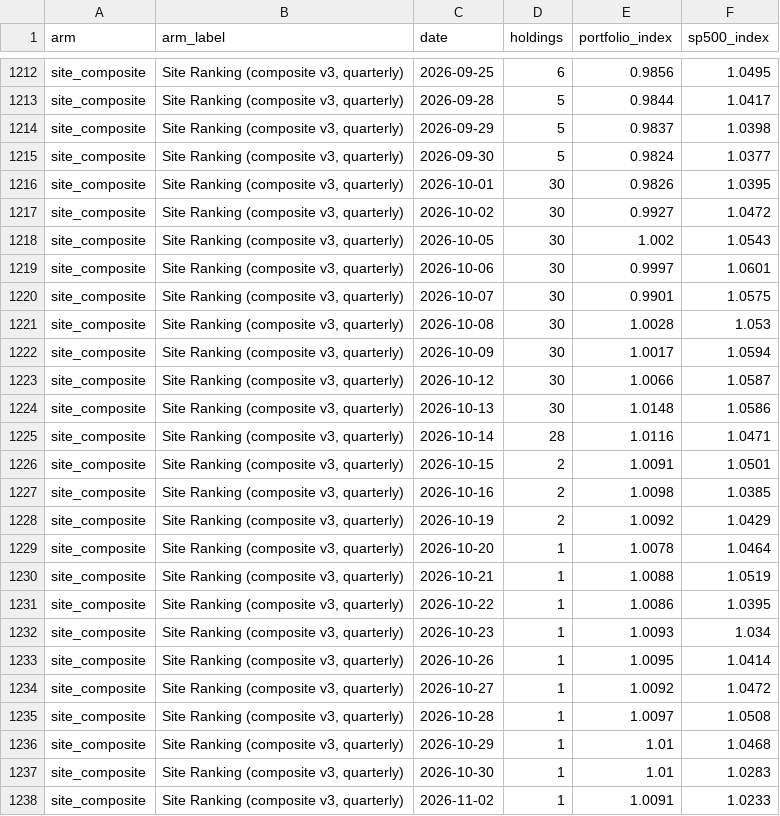
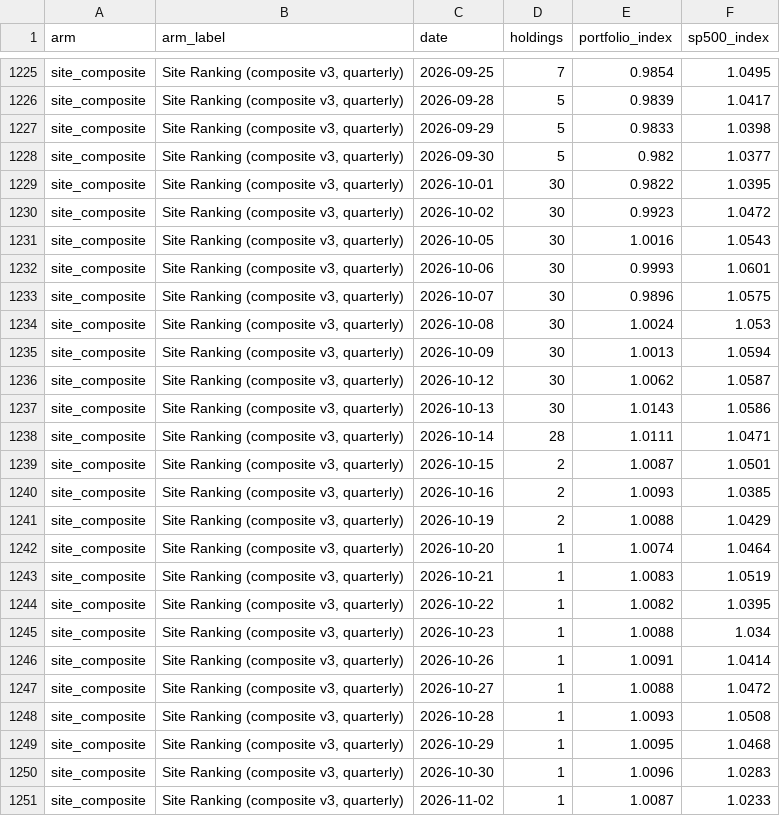
Before and after one commit to Orcules/claritx-forward-test, a CSV file: data/claritx-forward-test-daily.csv, drawn as a sheet; only a part is shown, gaps mark what is left out; addresses are those after the commit; the diff covers the shown part only; the diff names each change by its address in the sheet, - before the commit and + after, or states it on an @@ line.

```diff
--- a/data/claritx-forward-test-daily.csv
+++ b/data/claritx-forward-test-daily.csv
-D1225 (holdings): 6
+D1225 (holdings): 7
-E1225 (portfolio_index): 0.9856
+E1225 (portfolio_index): 0.9854
-E1226 (portfolio_index): 0.9844
+E1226 (portfolio_index): 0.9839
-E1227 (portfolio_index): 0.9837
+E1227 (portfolio_index): 0.9833
-E1228 (portfolio_index): 0.9824
+E1228 (portfolio_index): 0.982
-E1229 (portfolio_index): 0.9826
+E1229 (portfolio_index): 0.9822
-E1230 (portfolio_index): 0.9927
+E1230 (portfolio_index): 0.9923
-E1231 (portfolio_index): 1.002
+E1231 (portfolio_index): 1.0016
-E1232 (portfolio_index): 0.9997
+E1232 (portfolio_index): 0.9993
-E1233 (portfolio_index): 0.9901
+E1233 (portfolio_index): 0.9896
-E1234 (portfolio_index): 1.0028
+E1234 (portfolio_index): 1.0024
-E1235 (portfolio_index): 1.0017
+E1235 (portfolio_index): 1.0013
-E1236 (portfolio_index): 1.0066
+E1236 (portfolio_index): 1.0062
-E1237 (portfolio_index): 1.0148
+E1237 (portfolio_index): 1.0143
-E1238 (portfolio_index): 1.0116
+E1238 (portfolio_index): 1.0111
-E1239 (portfolio_index): 1.0091
+E1239 (portfolio_index): 1.0087
-E1240 (portfolio_index): 1.0098
+E1240 (portfolio_index): 1.0093
-E1241 (portfolio_index): 1.0092
+E1241 (portfolio_index): 1.0088
-E1242 (portfolio_index): 1.0078
+E1242 (portfolio_index): 1.0074
-E1243 (portfolio_index): 1.0088
+E1243 (portfolio_index): 1.0083
-E1244 (portfolio_index): 1.0086
+E1244 (portfolio_index): 1.0082
-E1245 (portfolio_index): 1.0093
+E1245 (portfolio_index): 1.0088
-E1246 (portfolio_index): 1.0095
+E1246 (portfolio_index): 1.0091
-E1247 (portfolio_index): 1.0092
+E1247 (portfolio_index): 1.0088
-E1248 (portfolio_index): 1.0097
+E1248 (portfolio_index): 1.0093
-E1249 (portfolio_index): 1.01
+E1249 (portfolio_index): 1.0095
-E1250 (portfolio_index): 1.01
+E1250 (portfolio_index): 1.0096
-E1251 (portfolio_index): 1.0091
+E1251 (portfolio_index): 1.0087
```
Also changed, not shown: 16 added rows and 58 edited cells elsewhere in this file, data/claritx-cohort-history.csv, data/claritx-forward-test-arms.csv, 2 other files.
